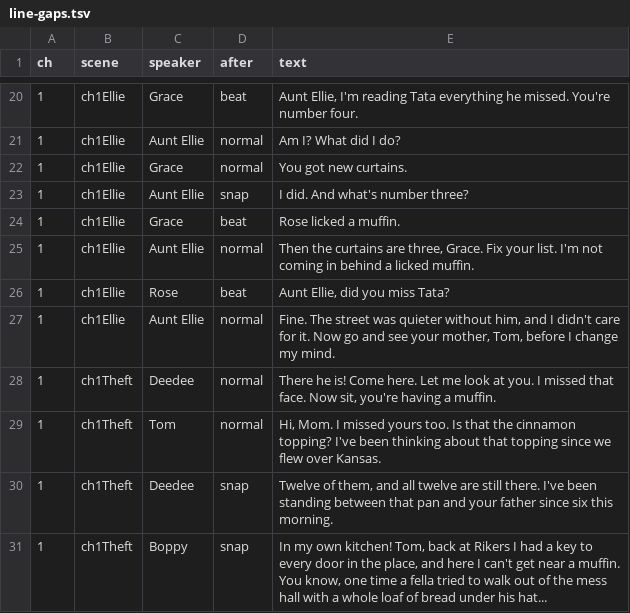
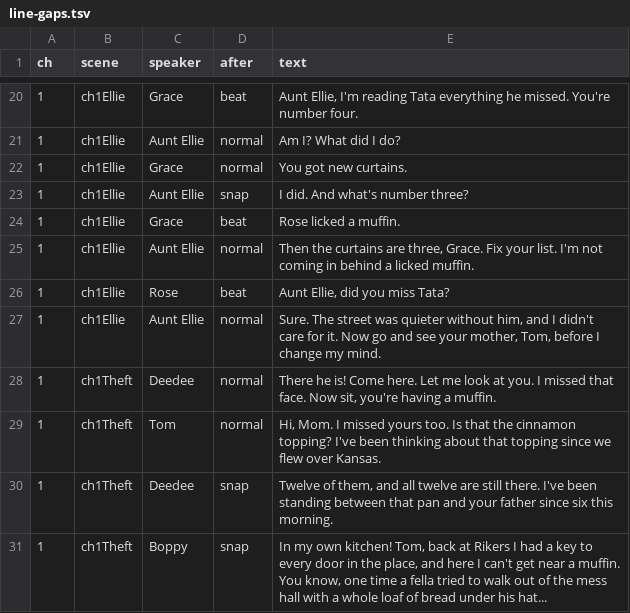
Before and after one commit to trivituso81/adventures-of-tom, a TSV file: docs/line-gaps.tsv, drawn as a sheet; only a part is shown, gaps mark what is left out.

```diff
--- a/docs/line-gaps.tsv
+++ b/docs/line-gaps.tsv
@@ -26,3 +26,3 @@ ch	scene	speaker	after	text
 1	ch1Ellie	Rose	beat	Aunt Ellie, did you miss Tata?
-1	ch1Ellie	Aunt Ellie	normal	Fine. The street was quieter without him, and I didn't care for it. Now go and see your mother, Tom, before I change my mind.
+1	ch1Ellie	Aunt Ellie	normal	Sure. The street was quieter without him, and I didn't care for it. Now go and see your mother, Tom, before I change my mind.
 1	ch1Theft	Deedee	normal	There he is! Come here. Let me look at you. I missed that face. Now sit, you're having a muffin.
```
Also changed, not shown: docs/emotion-index-lines.tsv, docs/npc-emotion-lines.tsv, 31 other files.
